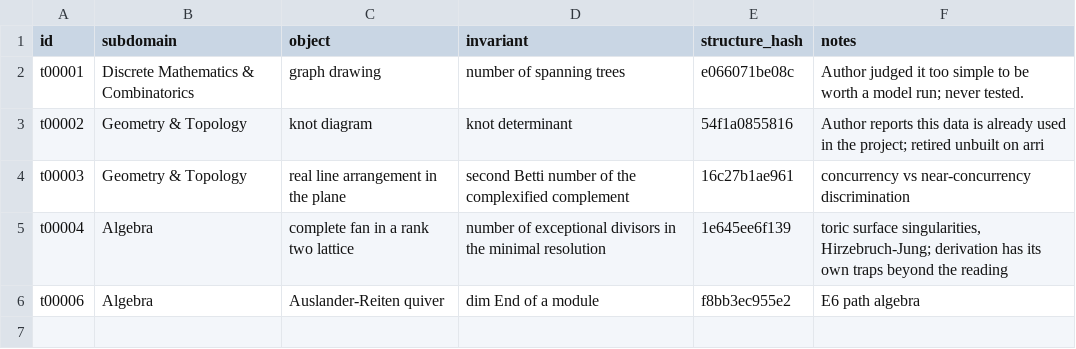
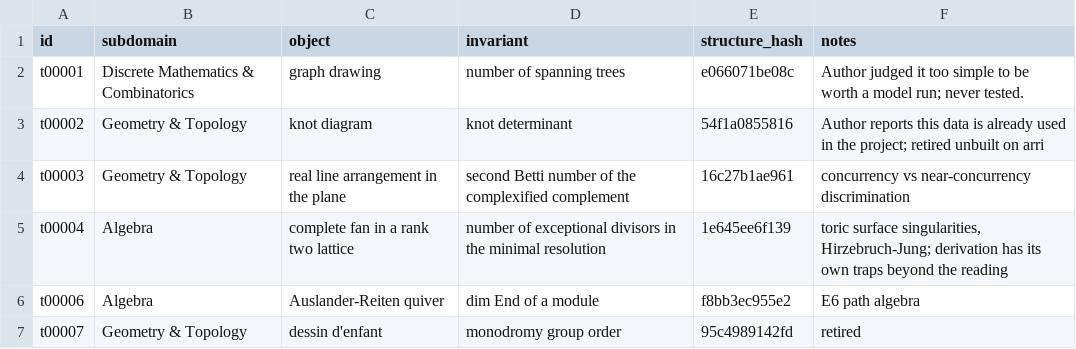
Before and after one commit to superfastdever/Lumiere_Math, a TSV file: tasks/_index/fingerprints.tsv, drawn as a sheet; the diff names each change by its address in the sheet, - before the commit and + after, or states it on an @@ line.

```diff
--- a/tasks/_index/fingerprints.tsv
+++ b/tasks/_index/fingerprints.tsv
+row 7: t00007 | Geometry & Topology | dessin d'enfant | monodromy group order | 95c4989142fd | retired
```
Also changed, not shown: tasks/_index/registry.csv, 4 other files.
